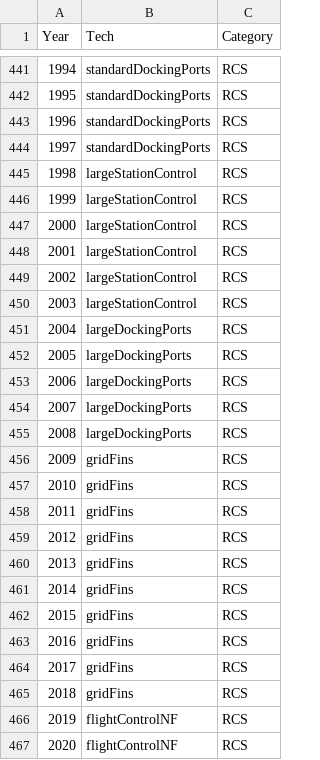
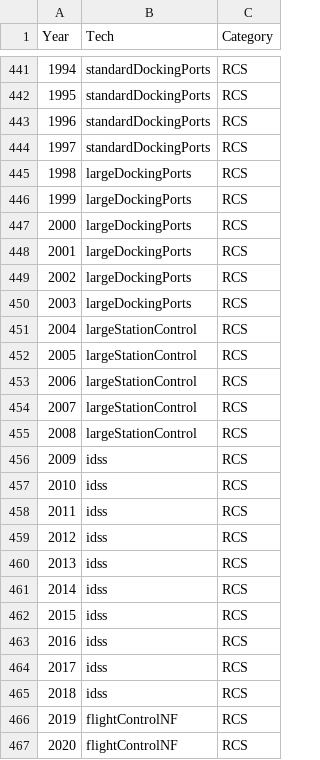
Before and after one commit to KSP-RO/RP-1, a CSV file: Source/Tech Tree/Parts Browser/mappings/TechRequiredMappings.csv, drawn as a sheet; only a part is shown, gaps mark what is left out; the diff names each change by its address in the sheet, - before the commit and + after, or states it on an @@ line.

Commit message:
gridfins to idss, swap largeStation & largeDocking

```diff
--- a/Source/Tech Tree/Parts Browser/mappings/TechRequiredMappings.csv
+++ b/Source/Tech Tree/Parts Browser/mappings/TechRequiredMappings.csv
-B445:B450 (Tech): largeStationControl
+B445:B450 (Tech): largeDockingPorts
-B451:B455 (Tech): largeDockingPorts
+B451:B455 (Tech): largeStationControl
-B456:B465 (Tech): gridFins
+B456:B465 (Tech): idss
```
